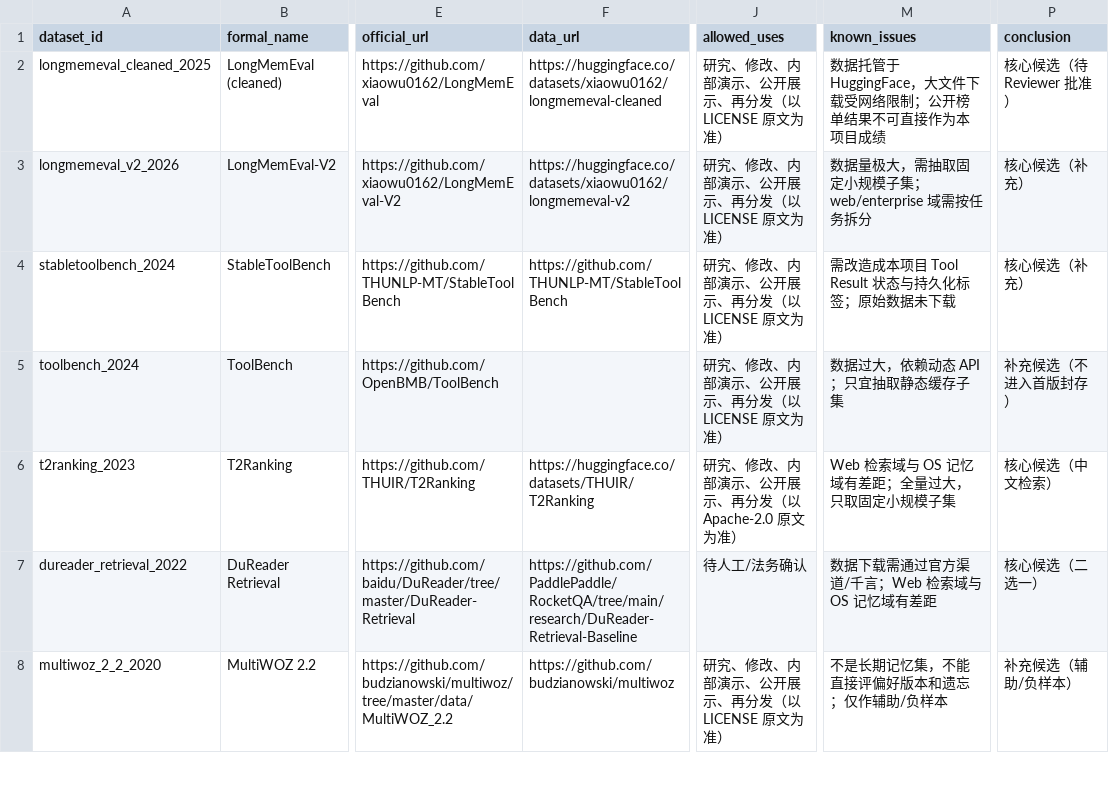
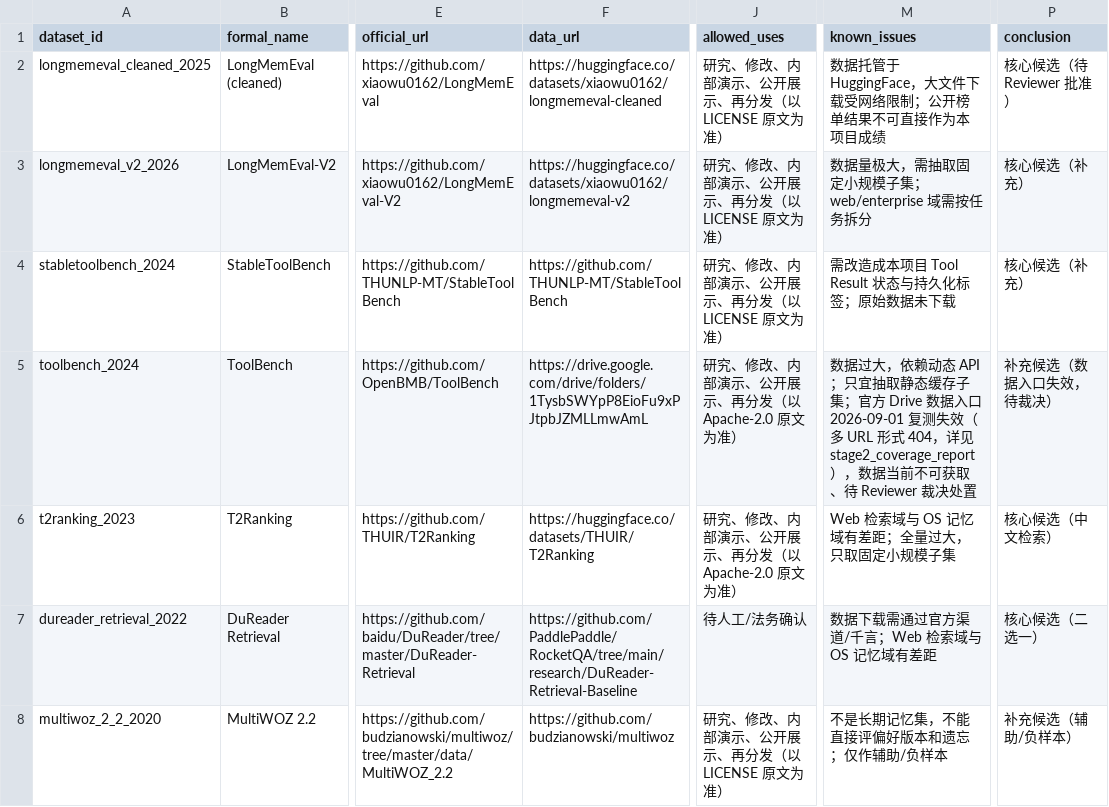
Before and after one commit to gaoyizhe934/KylinOS_Agent_Memory_Module_Data_Lookup_Selection_and_Quality_Audit, a CSV file: registry/dataset_registry.csv, drawn as a sheet; only a part is shown, gaps mark what is left out; the diff covers the shown part only; the diff names each change by its address in the sheet, - before the commit and + after, or states it on an @@ line.

Commit message:
阶段2: 第二轮复审修复——数据入口补齐、URL 验收失败语义、CRLF 幂等
对应 Reviewer 第二轮复审三项问题：

[P1] PR 既有 URL 验收条件
- 登记表补齐 5 个数据集的官方数据入口并逐一实测：
  personachat→ParlAI 官方 tgz（版本线索确认为 v1.0，含官方 SHA256）；
  msmarco→HF 官方 microsoft/ms_marco（Azure blob 直链 409 已备注）；
  trec→数据门户 data.html；bpmn→官方规范 PDF；
  toolbench→官方 README 给出的 Drive 文件夹
- toolbench 官方数据入口经 7 种 URL 形式 + 对照文件（同 README 另一
  公开文件返回 200）+ GitHub Releases + HF 官方组织查询确认为已失效
  （404），如实登记为待 Reviewer 裁决处置，不再以"需手动下载"掩盖；
  核验记录存档于 evidence/audit/stage2_url_check_output_20260901.md
- 复测结果：官方 URL 12/12、数据 URL 11/12 可访问

[P1] 覆盖验证命令未验证 URL 条件
- stage2_check_urls.py 改为严格失败语义：存在 EMPTY/ERROR/TIMEOUT
  任一情形即退出码 1，并逐项列出失败项；--report-only 仅供人工核对
- stage2_coverage_check.py 将 data_url 纳入登记完整性检查（❌缺失为
  阻塞项，退出码 1），与 URL 可访问性检查分工明确并在输出中互相指引
- 当前实测：coverage_check 退出码 0（12 项 data_url 全部齐备）；
  check_urls 退出码 1（toolbench 一项，如实反映失效待裁决）

[P2] Windows 新鲜 checkout 幂等性首次失败（前一提交 d06c952）
- 转换器及同类写文件点显式 newline="\n"，测试按规范化换行比较；
  已在 CRLF 与 LF 两种 checkout 的隔离 worktree 首跑验证通过

报告与状态同步：stage2_coverage_report.md、gate_status.md、AGENTS.md

```diff
--- a/registry/dataset_registry.csv
+++ b/registry/dataset_registry.csv
-F5 (data_url): (empty)
+F5 (data_url): https://drive.google.com/drive/folders/1TysbSWYpP8EioFu9xPJtpbJZMLLmwAmL
-J5 (allowed_uses): 研究、修改、内部演示、公开展示、再分发（以 LICENSE 原文为准）
+J5 (allowed_uses): 研究、修改、内部演示、公开展示、再分发（以 Apache-2.0 原文为准）
-M5 (known_issues): …缓存子集
+M5 (known_issues): …缓存子集；官方 Drive 数据入口 2026-09-01 复测失效（多 URL 形式 404，详见 stage2_coverage_report），数据当前不可获取、待 Reviewer 裁决处置
-P5 (conclusion): 补充候选（不进入首版封存）
+P5 (conclusion): 补充候选（数据入口失效，待裁决）
```
Also changed, not shown: 8 edited cells elsewhere in this file, 7 other files.
